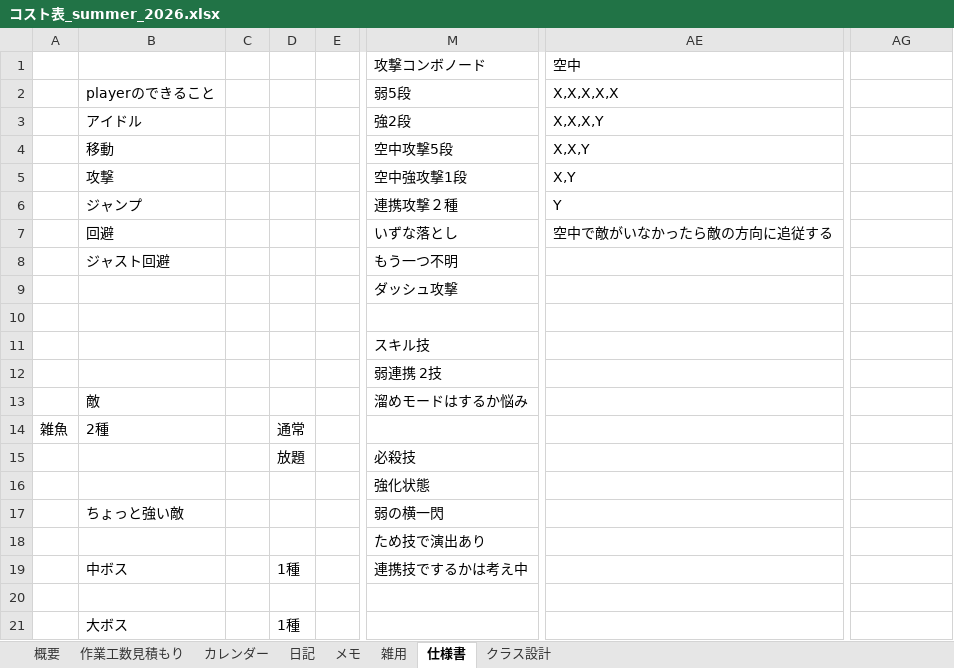
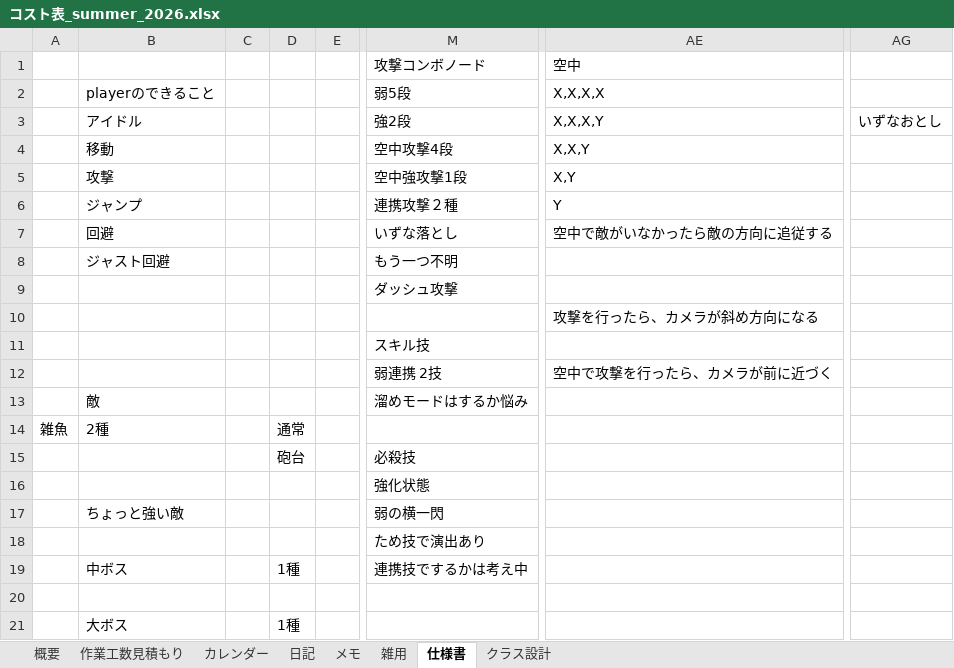
Before and after one commit to hir4rin/2026_summer, an Excel workbook: 進捗/コスト表_summer_2026.xlsx, sheet 仕様書, drawn as a sheet; only a part is shown, gaps mark what is left out; values as stored, in another font and other column widths than the file's, no borders; the diff names each change by its address in the sheet, - before the commit and + after, or states it on an @@ line.

```diff
--- a/進捗/コスト表_summer_2026.xlsx (sheet 仕様書)
+++ b/進捗/コスト表_summer_2026.xlsx (sheet 仕様書)
-AE2: X,X,X,X,X
+AE2: X,X,X,X
-AG3: (empty)
+AG3: いずなおとし
-M4: 空中攻撃5段
+M4: 空中攻撃4段
-AE10: (empty)
+AE10: 攻撃を行ったら、カメラが斜め方向になる
-AE12: (empty)
+AE12: 空中で攻撃を行ったら、カメラが前に近づく
-D15: 放題
+D15: 砲台
```
Also changed, not shown: sheet メモ, sheet 概要, 16 other files.
